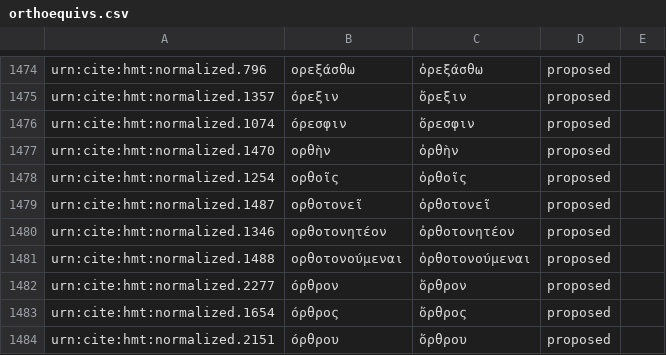
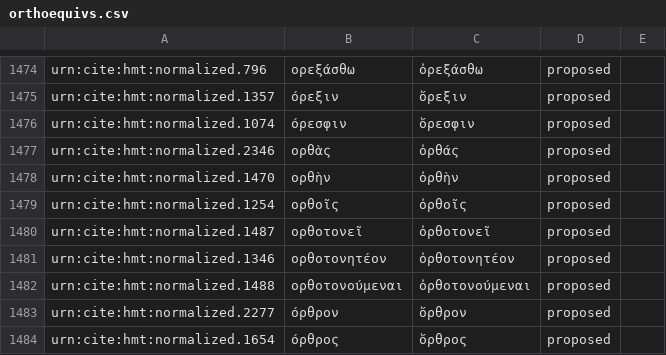
Before and after one commit to homermultitext/byzortho, a CSV file: orthoequivs.csv, drawn as a sheet; only a part is shown, gaps mark what is left out; the shorter side is filled out with more unchanged rows.

Commit message:
Update orthoequivs.csv

```diff
--- a/orthoequivs.csv
+++ b/orthoequivs.csv
@@ -1476,2 +1476,3 @@ urn:cite:hmt:normalized.1357,όρεξιν,ὄρεξιν,proposed,
 urn:cite:hmt:normalized.1074,όρεσφιν,ὄρεσφιν,proposed,
+urn:cite:hmt:normalized.2346,ορθὰς,ὀρθάς,proposed,
 urn:cite:hmt:normalized.1470,ορθὴν,ὀρθὴν,proposed,
```
